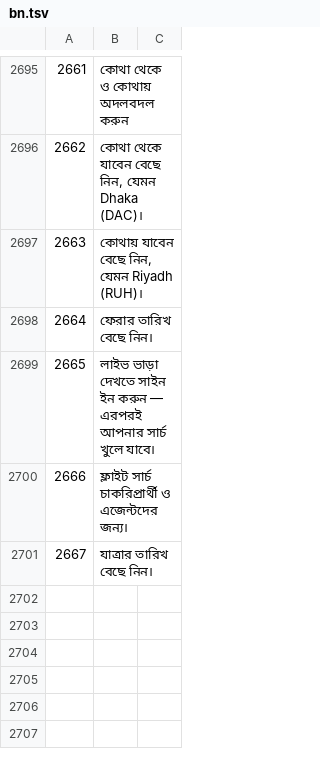
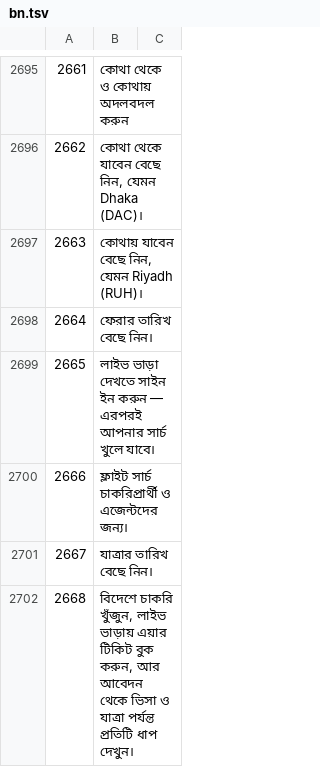
Before and after one commit to sjn6t9/migV33, a TSV file: i18n/bn.tsv, drawn as a sheet; only a part is shown, gaps mark what is left out; the diff names each change by its address in the sheet, - before the commit and + after, or states it on an @@ line.

```diff
--- a/i18n/bn.tsv
+++ b/i18n/bn.tsv
+row 2702: 2668 | বিদেশে চাকরি খুঁজুন, লাইভ ভাড়ায় এয়ার টিকিট বুক করুন, আর আবেদন থেকে ভিসা ও যাত্রা পর্যন্ত প্রতিটি ধাপ দেখুন।
```
Also changed, not shown: i18n/ar.tsv, i18n/hi.tsv, 12 other files.
